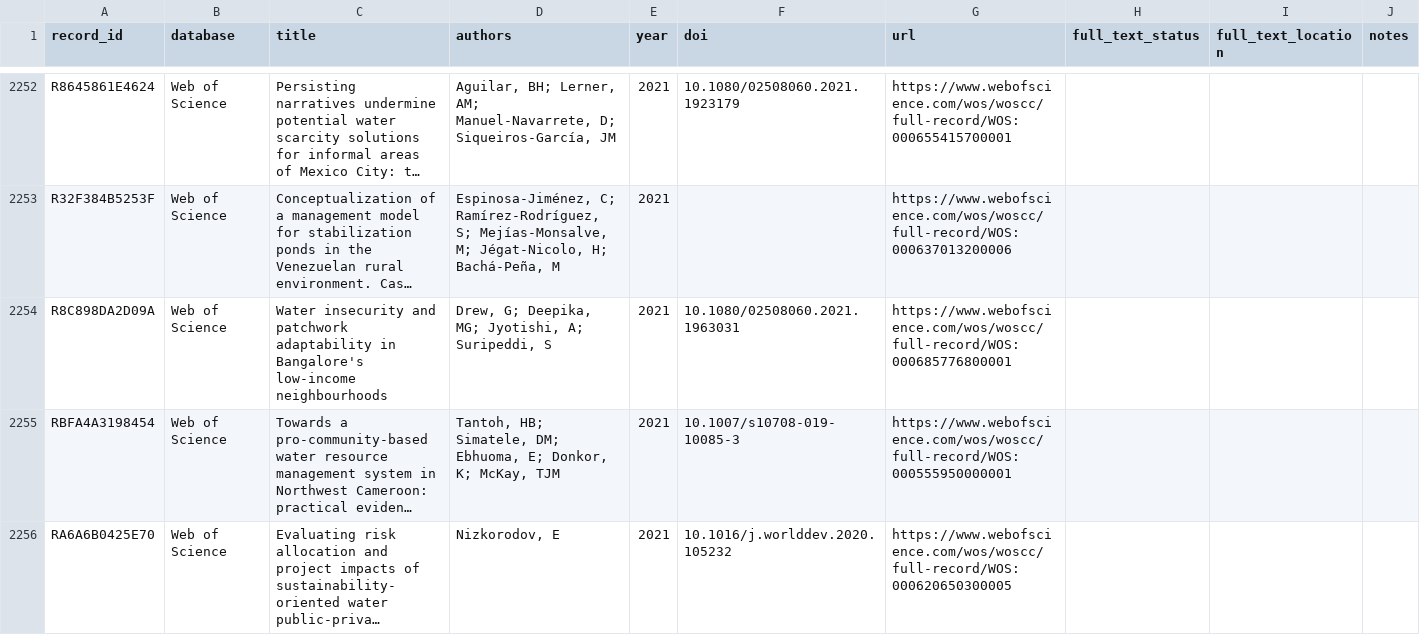
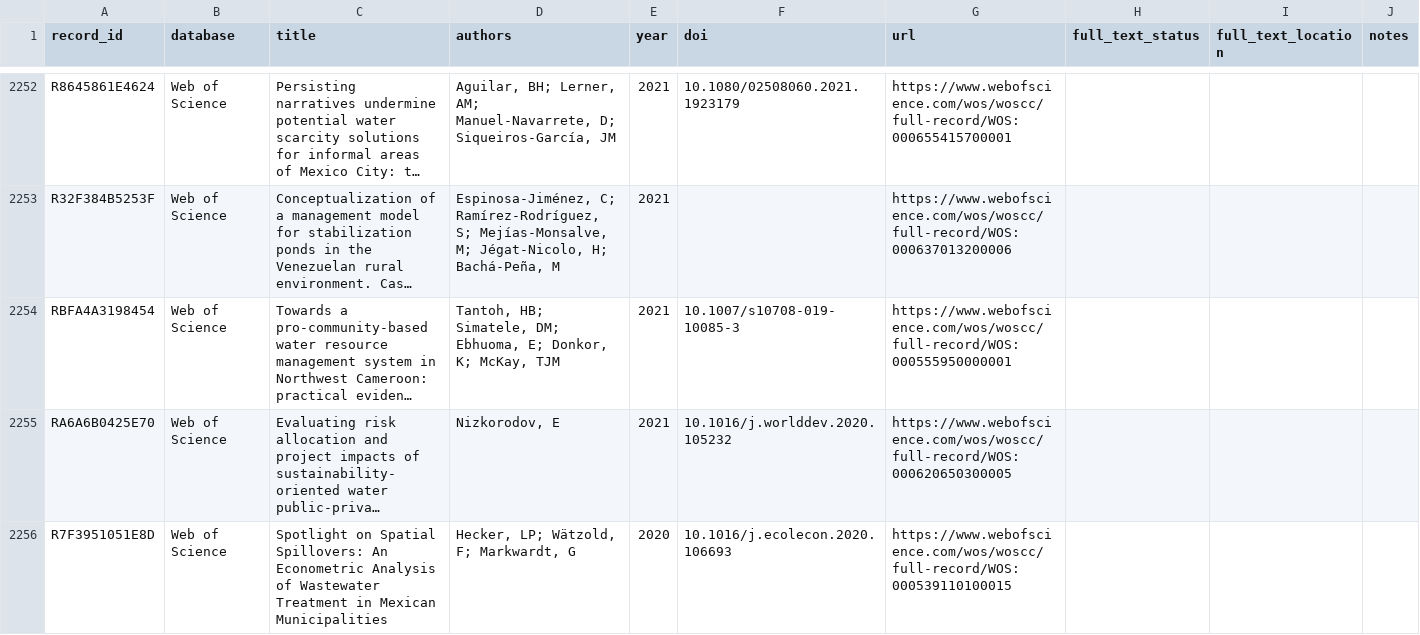
Before and after one commit to jrklaus8/water-law-dataset, a CSV file: legal-last-mile-systematic-review/02_screening/full_text/full_text_retrieval_queue.csv, drawn as a sheet; only a part is shown, gaps mark what is left out; the shorter side is filled out with more unchanged rows; long unchanged cells end in …; the diff names each change by its address in the sheet, - before the commit and + after, or states it on an @@ line.

```diff
--- a/legal-last-mile-systematic-review/02_screening/full_text/full_text_retrieval_queue.csv
+++ b/legal-last-mile-systematic-review/02_screening/full_text/full_text_retrieval_queue.csv
-row 2254: R8C898DA2D09A | Web of Science | Water insecurity and patchwork adaptability in Bangalore's low-income neighbourhoods | Drew, G; Deepika, MG; Jyotishi, A; Suripeddi, S | 2021 | 10.1080/02508060.2021.1963031 | https://www.webofscience.com/wos/woscc/full-record/WOS:000685776800001
```
Also changed, not shown: legal-last-mile-systematic-review/05_analysis/descriptive/evidence_map.csv, 7 other files.
